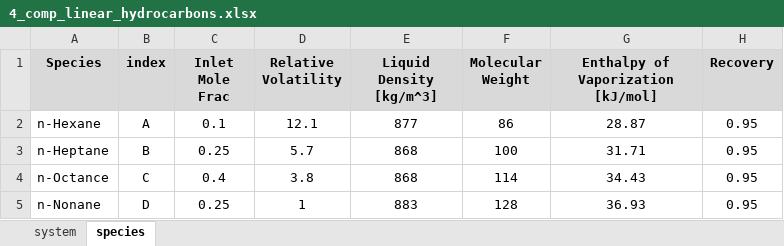
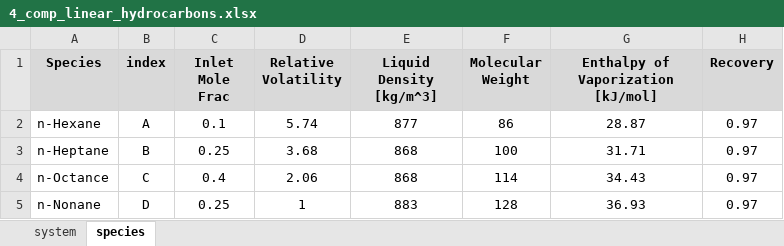
Before and after one commit to pfauk/sns_modeling, an Excel workbook: src/data/notebook_examples/4_comp_linear_hydrocarbons.xlsx, sheet species, drawn as a sheet; values as stored, in another font and other column widths than the file's, no borders; the diff names each change by its address in the sheet, - before the commit and + after, or states it on an @@ line.

Commit message:
Notebook fixes

```diff
--- a/src/data/notebook_examples/4_comp_linear_hydrocarbons.xlsx (sheet species)
+++ b/src/data/notebook_examples/4_comp_linear_hydrocarbons.xlsx (sheet species)
-D2 (Relative Volatility): 12.1
+D2 (Relative Volatility): 5.74
-H2:H5 (Recovery): 0.95
+H2:H5 (Recovery): 0.97
-D3 (Relative Volatility): 5.7
+D3 (Relative Volatility): 3.68
-D4 (Relative Volatility): 3.8
+D4 (Relative Volatility): 2.06
```
Also changed, not shown: sheet system, 11 other files.
